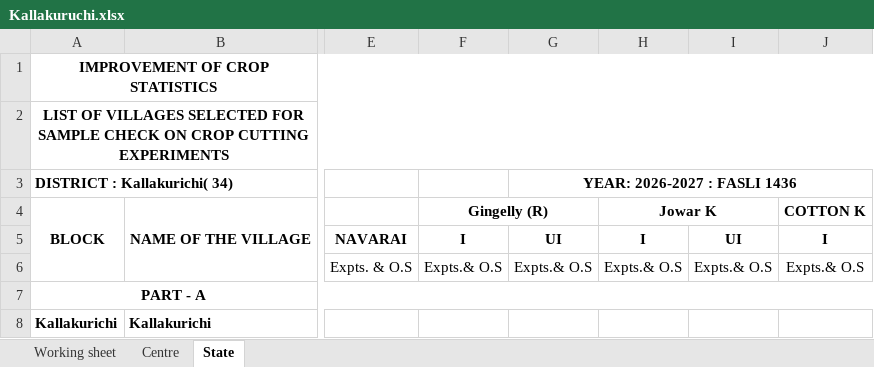
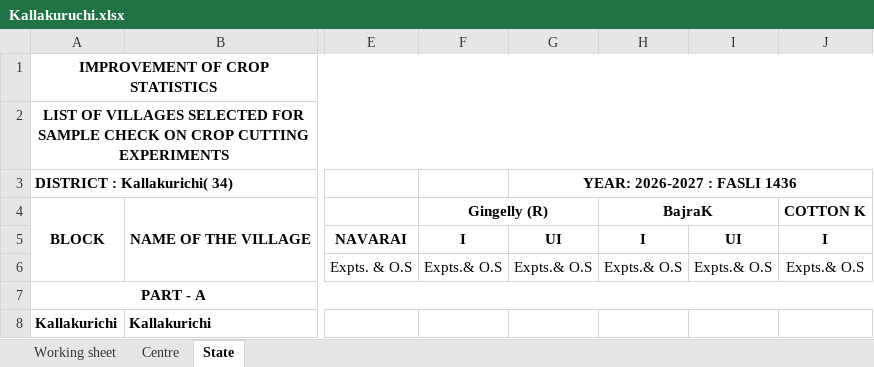
Before and after one commit to grv08singh/git_repo_DS, an Excel workbook: 06_Office_Related/01_NSO_work/06_SL_to_PIVOT_to_Compare_with_WP/TN WP 2026-27/SL 2.0/Kallakuruchi.xlsx, sheet State, drawn as a sheet; only a part is shown, gaps mark what is left out; values as stored, in another font and other column widths than the file's, no borders; the diff names each change by its address in the sheet, - before the commit and + after, or states it on an @@ line.

```diff
--- a/06_Office_Related/01_NSO_work/06_SL_to_PIVOT_to_Compare_with_WP/TN WP 2026-27/SL 2.0/Kallakuruchi.xlsx (sheet State)
+++ b/06_Office_Related/01_NSO_work/06_SL_to_PIVOT_to_Compare_with_WP/TN WP 2026-27/SL 2.0/Kallakuruchi.xlsx (sheet State)
-H4: Jowar K
+H4: BajraK
```
Also changed, not shown: sheet Centre, sheet Working sheet, 06_Office_Related/01_NSO_work/06_SL_to_PIVOT_to_Compare_with_WP/TN WP 2026-27/SL 2.0/Ariyalur.xlsx, 06_Office_Related/01_NSO_work/06_SL_to_PIVOT_to_Compare_with_WP/TN WP 2026-27/SL 2.0/Karur.xlsx, 18 other files.
